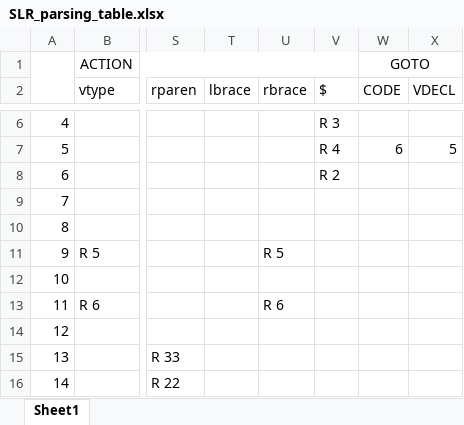
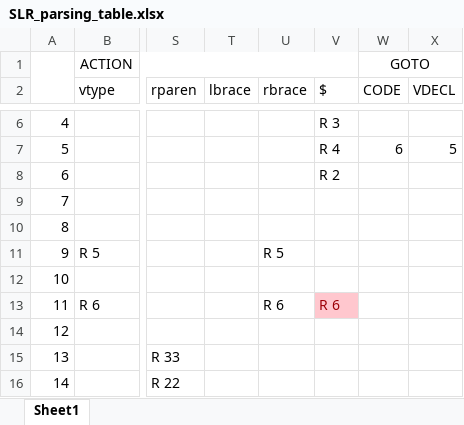
Before and after one commit to pkalsh/Compilers77, an Excel workbook: bin/parser/data/SLR_parsing_table.xlsx, sheet Sheet1, drawn as a sheet; only a part is shown, gaps mark what is left out; values as stored, in another font and other column widths than the file's, no borders; the diff names each change by its address in the sheet, - before the commit and + after, or states it on an @@ line.

```diff
--- a/bin/parser/data/SLR_parsing_table.xlsx (sheet Sheet1)
+++ b/bin/parser/data/SLR_parsing_table.xlsx (sheet Sheet1)
-V13 ($): (empty)
+V13 ($): R 6
-V13 fill: none
+V13 fill: #FFC7CE
```
Also changed, not shown: 3 other files.
